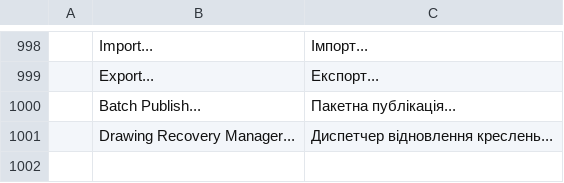
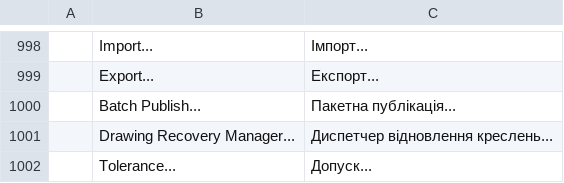
Before and after one commit to Ilaiyabharathyr/CadCraft, a TSV file: crates/ui-egui/src/i18n/uk.tsv, drawn as a sheet; only a part is shown, gaps mark what is left out.

```diff
--- a/crates/ui-egui/src/i18n/uk.tsv
+++ b/crates/ui-egui/src/i18n/uk.tsv
@@ -1001 +1001,2 @@
 	Drawing Recovery Manager...	Диспетчер відновлення креслень...
+	Tolerance...	Допуск...
```
